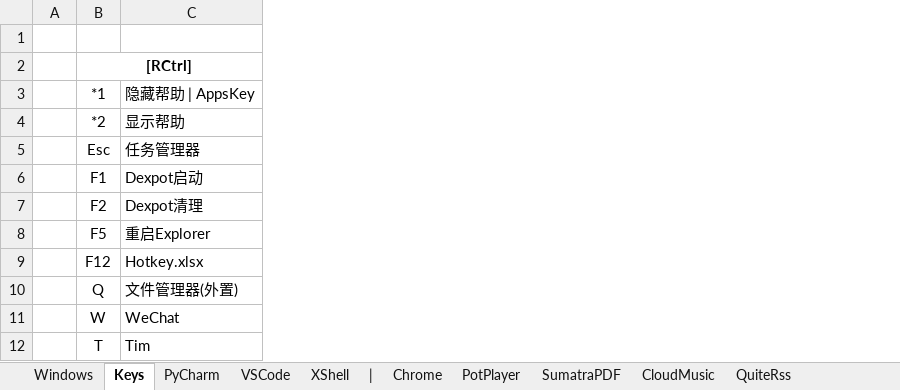
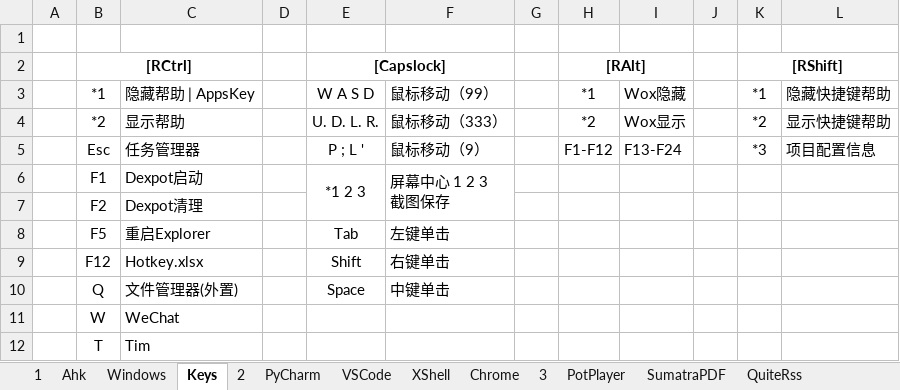
Before and after one commit to By2048/Ahk, an Excel workbook: Doc/Hotkey.xlsx, sheet Keys, drawn as a sheet; only a part is shown; values as stored, in another font and other column widths than the file's, no borders; ↵ is a line break in a cell; the diff names each change by its address in the sheet, - before the commit and + after, or states it on an @@ line.

```diff
--- a/Doc/Hotkey.xlsx (sheet Keys)
+++ b/Doc/Hotkey.xlsx (sheet Keys)
-sheet tab: |
+sheet tab: Ahk
-sheet tab: CloudMusic
+sheet tab: 1
+sheet tab: 2
+sheet tab: 3
@@ sheet tab order changed: 1 | Ahk | Windows | Keys | 2 | PyCharm | VSCode | XShell | Chrome | 3 | PotPlayer | SumatraPDF | QuiteRss @@
+column D, empty
+column E ([Capslock]), rows 3-10: W A S D | U. D. L. R. | P ; L ' | *1 2 3 |  | Tab | Shift | Space
+column F, rows 3-10: 鼠标移动（99） | 鼠标移动（333） | 鼠标移动（9） | 屏幕中心 1 2 3 ↵ 截图保存 |  | 左键单击 | 右键单击 | 中键单击
+column G, empty
+column H ([RAlt]), rows 3-5: *1 | *2 | F1-F12
+column I, rows 3-5: Wox隐藏 | Wox显示 | F13-F24
+column J, empty
+column K ([RShift]), rows 3-5: *1 | *2 | *3
+column L, rows 3-5: 隐藏快捷键帮助 | 显示快捷键帮助 | 项目配置信息
```
Also changed, not shown: sheet Windows, sheet Ahk, sheet QuiteRss, charts or pictures, 5 other files.
